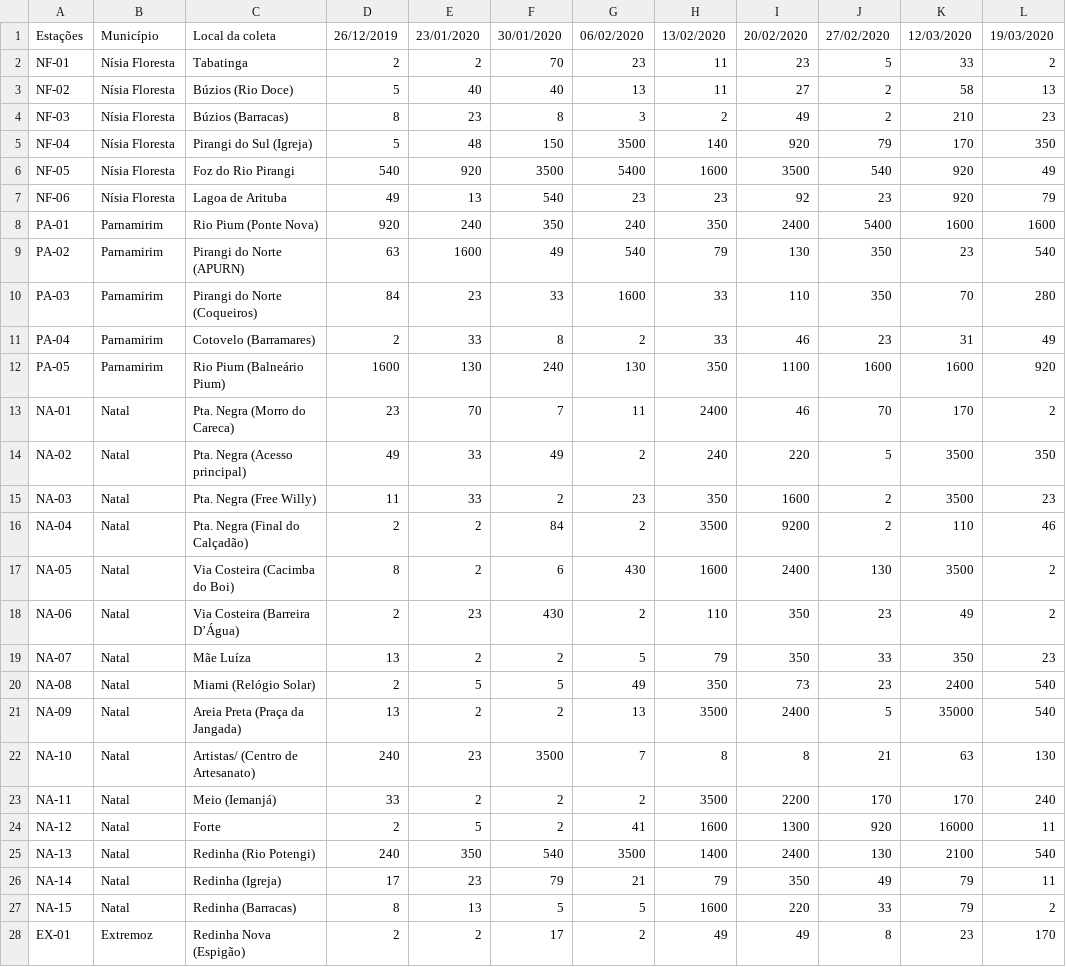
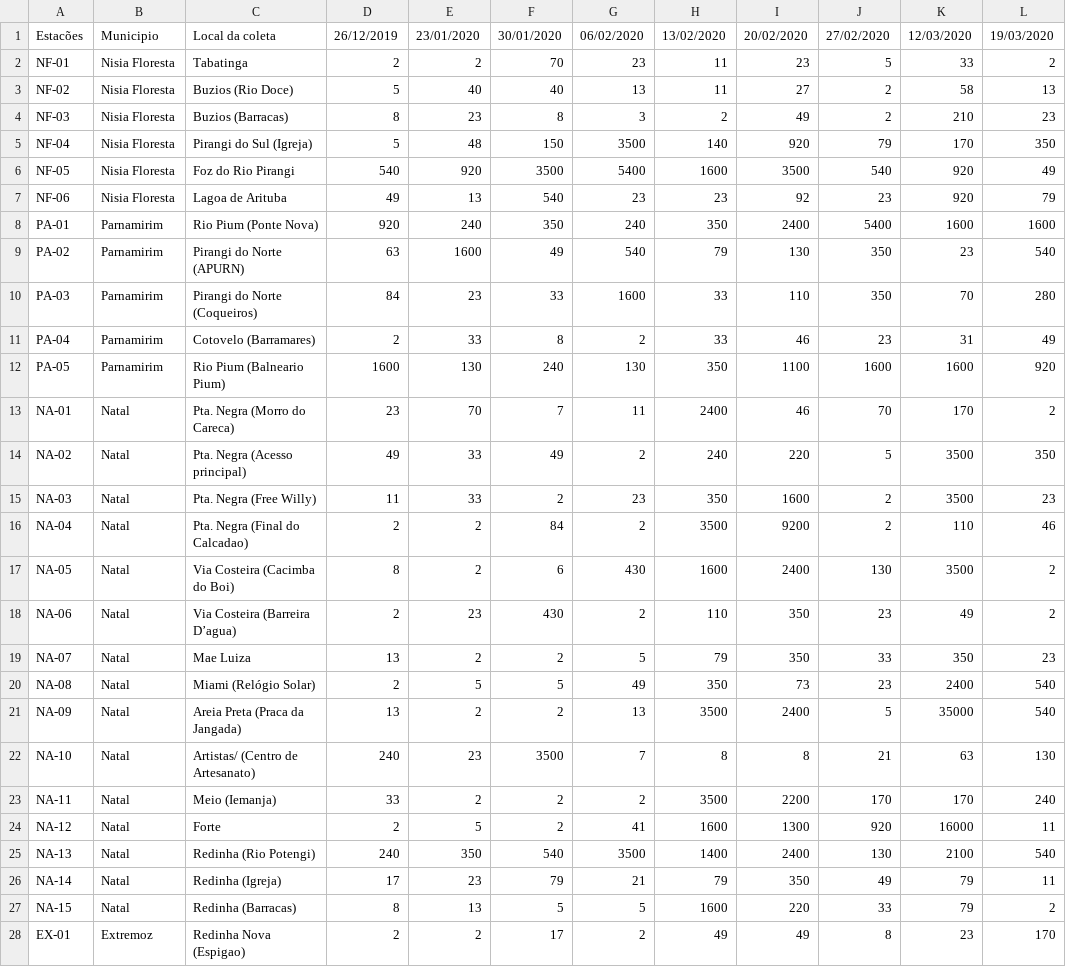
Before and after one commit to alleflucas/Analise-e-classificacao-das-condicoes-de-balneabilidade-das-praias-do-Rio-Grande-do-Norte, a CSV file: balneabilidde.csv, drawn as a sheet; only a part is shown; the diff covers the shown part only.

Commit message:
Update balneabilidde.csv

```diff
--- a/balneabilidde.csv
+++ b/balneabilidde.csv
@@ -1,8 +1,8 @@
-Estações,Município,Local da coleta,26/12/2019,23/01/2020,30/01/2020,06/02/2020,13/02/2020,20/02/2020,27/02/2020,12/03/2020,19/03/2020
-NF-01,Nísia Floresta,Tabatinga,2,2,70,23,11,23,5,33,2
-NF-02,Nísia Floresta,Búzios (Rio Doce),5,40,40,13,11,27,2,58,13
-NF-03,Nísia Floresta,Búzios (Barracas),8,23,8,3,2,49,2,210,23
-NF-04,Nísia Floresta,Pirangi do Sul (Igreja),5,48,150,3500,140,920,79,170,350
-NF-05,Nísia Floresta,Foz do Rio Pirangi,540,920,3500,5400,1600,3500,540,920,49
-NF-06,Nísia Floresta,Lagoa de Arituba,49,13,540,23,23,92,23,920,79
+Estacões,Municipio,Local da coleta,26/12/2019,23/01/2020,30/01/2020,06/02/2020,13/02/2020,20/02/2020,27/02/2020,12/03/2020,19/03/2020
+NF-01,Nisia Floresta,Tabatinga,2,2,70,23,11,23,5,33,2
+NF-02,Nisia Floresta,Buzios (Rio Doce),5,40,40,13,11,27,2,58,13
+NF-03,Nisia Floresta,Buzios (Barracas),8,23,8,3,2,49,2,210,23
+NF-04,Nisia Floresta,Pirangi do Sul (Igreja),5,48,150,3500,140,920,79,170,350
+NF-05,Nisia Floresta,Foz do Rio Pirangi,540,920,3500,5400,1600,3500,540,920,49
+NF-06,Nisia Floresta,Lagoa de Arituba,49,13,540,23,23,92,23,920,79
 PA-01,Parnamirim,Rio Pium (Ponte Nova),920,240,350,240,350,2400,5400,1600,1600
@@ -11,3 +11,3 @@ PA-03,Parnamirim,Pirangi  do Norte (Coqueiros),84,23,33,1600,33,110,350,70,280
 PA-04,Parnamirim,Cotovelo (Barramares),2,33,8,2,33,46,23,31,49
-PA-05,Parnamirim,Rio Pium (Balneário Pium),1600,130,240,130,350,1100,1600,1600,920
+PA-05,Parnamirim,Rio Pium (Balneario Pium),1600,130,240,130,350,1100,1600,1600,920
 NA-01,Natal,Pta. Negra (Morro do Careca),23,70,7,11,2400,46,70,170,2
@@ -15,10 +15,10 @@ NA-02,Natal,Pta. Negra (Acesso principal),49,33,49,2,240,220,5,3500,350
 NA-03,Natal,Pta. Negra (Free Willy),11,33,2,23,350,1600,2,3500,23
-NA-04,Natal,Pta. Negra (Final do Calçadão),2,2,84,2,3500,9200,2,110,46
+NA-04,Natal,Pta. Negra (Final do Calcadao),2,2,84,2,3500,9200,2,110,46
 NA-05,Natal,Via Costeira (Cacimba do Boi),8,2,6,430,1600,2400,130,3500,2
-NA-06,Natal,Via Costeira (Barreira D’Água),2,23,430,2,110,350,23,49,2
-NA-07,Natal,Mãe Luíza,13,2,2,5,79,350,33,350,23
+NA-06,Natal,Via Costeira (Barreira D’agua),2,23,430,2,110,350,23,49,2
+NA-07,Natal,Mae Luiza,13,2,2,5,79,350,33,350,23
 NA-08,Natal,Miami (Relógio Solar),2,5,5,49,350,73,23,2400,540
-NA-09,Natal,Areia Preta (Praça da Jangada),13,2,2,13,3500,2400,5,35000,540
+NA-09,Natal,Areia Preta (Praca da Jangada),13,2,2,13,3500,2400,5,35000,540
 NA-10,Natal,Artistas/ (Centro de Artesanato),240,23,3500,7,8,8,21,63,130
-NA-11,Natal,Meio (Iemanjá),33,2,2,2,3500,2200,170,170,240
+NA-11,Natal,Meio (Iemanja),33,2,2,2,3500,2200,170,170,240
 NA-12,Natal,Forte,2,5,2,41,1600,1300,920,16000,11
@@ -27,2 +27,2 @@ NA-14,Natal,Redinha (Igreja),17,23,79,21,79,350,49,79,11
 NA-15,Natal,Redinha (Barracas),8,13,5,5,1600,220,33,79,2
-EX-01,Extremoz,Redinha Nova (Espigão),2,2,17,2,49,49,8,23,170
+EX-01,Extremoz,Redinha Nova (Espigao),2,2,17,2,49,49,8,23,170
```
Also changed, not shown: 2 edited cells elsewhere in this file.
